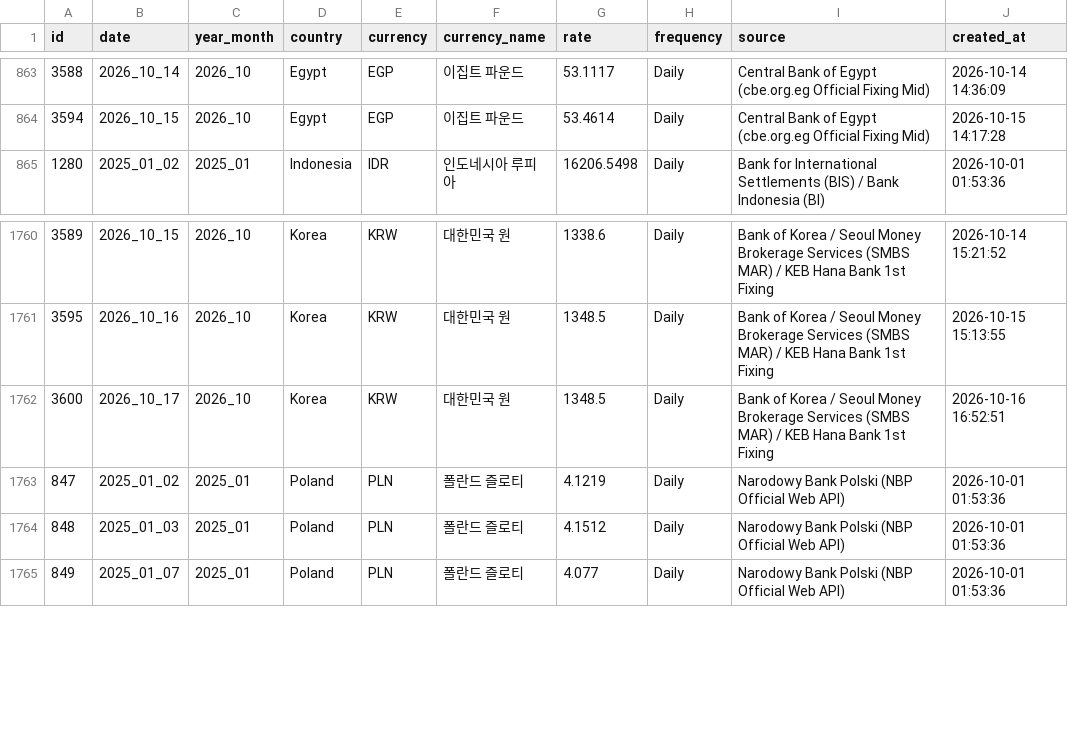
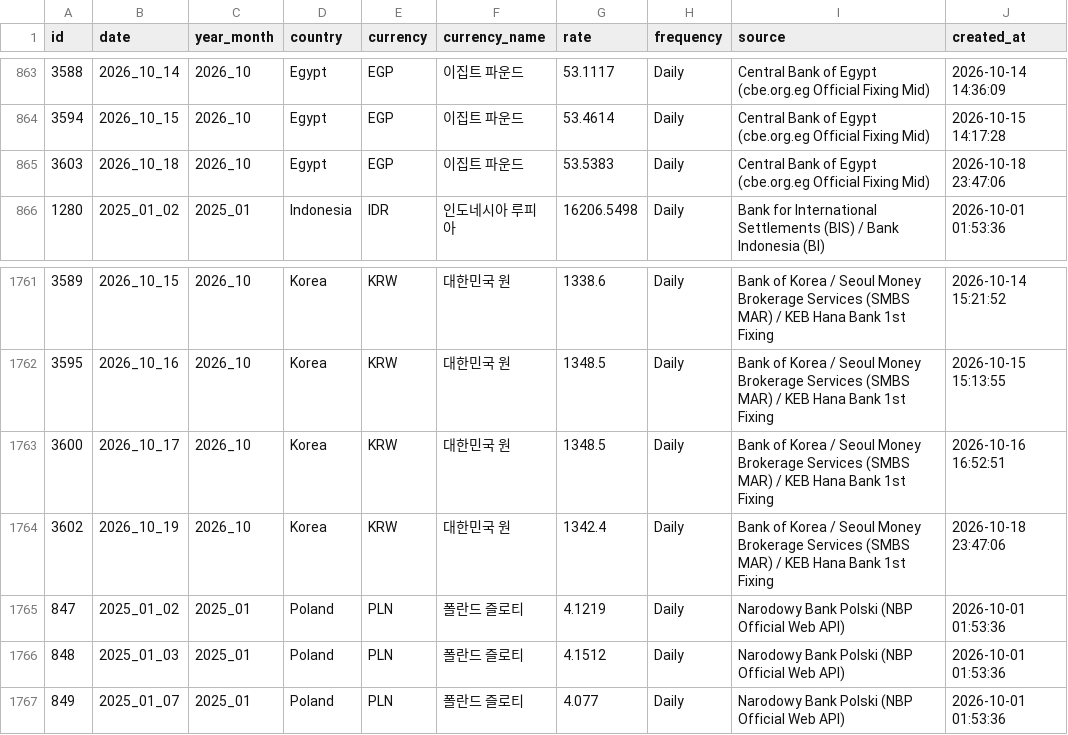
Before and after one commit to munani82/central_bank_exchange_rates, a CSV file: secondary_data/cleaned_exchange_rates.csv, drawn as a sheet; only a part is shown, gaps mark what is left out.

```diff
--- a/secondary_data/cleaned_exchange_rates.csv
+++ b/secondary_data/cleaned_exchange_rates.csv
@@ -864,2 +864,3 @@
 3594,2026_10_15,2026_10,Egypt,EGP,이집트 파운드,53.4614,Daily,Central Bank of Egypt (cbe.org.eg Official Fixing Mid),2026-10-15 14:17:28
+3603,2026_10_18,2026_10,Egypt,EGP,이집트 파운드,53.5383,Daily,Central Bank of Egypt (cbe.org.eg Official Fixing Mid),2026-10-18 23:47:06
 1280,2025_01_02,2025_01,Indonesia,IDR,인도네시아 루피아,16206.5498,Daily,Bank for International Settlements (BIS) / Bank Indonesia (BI),2026-10-01 01:53:36
@@ -1762,2 +1763,3 @@
 3600,2026_10_17,2026_10,Korea,KRW,대한민국 원,1348.5,Daily,Bank of Korea / Seoul Money Brokerage Services (SMBS MAR) / KEB Hana Bank 1st Fixing,2026-10-16 16:52:51
+3602,2026_10_19,2026_10,Korea,KRW,대한민국 원,1342.4,Daily,Bank of Korea / Seoul Money Brokerage Services (SMBS MAR) / KEB Hana Bank 1st Fixing,2026-10-18 23:47:06
 847,2025_01_02,2025_01,Poland,PLN,폴란드 즐로티,4.1219,Daily,Narodowy Bank Polski (NBP Official Web API),2026-10-01 01:53:36
```
Also changed, not shown: 9 other files.
